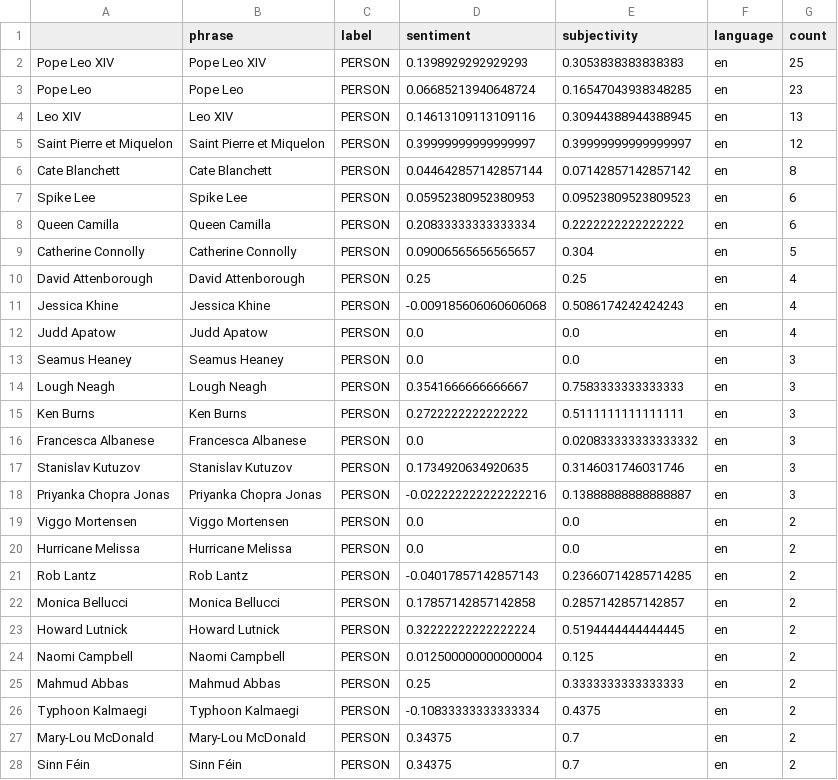
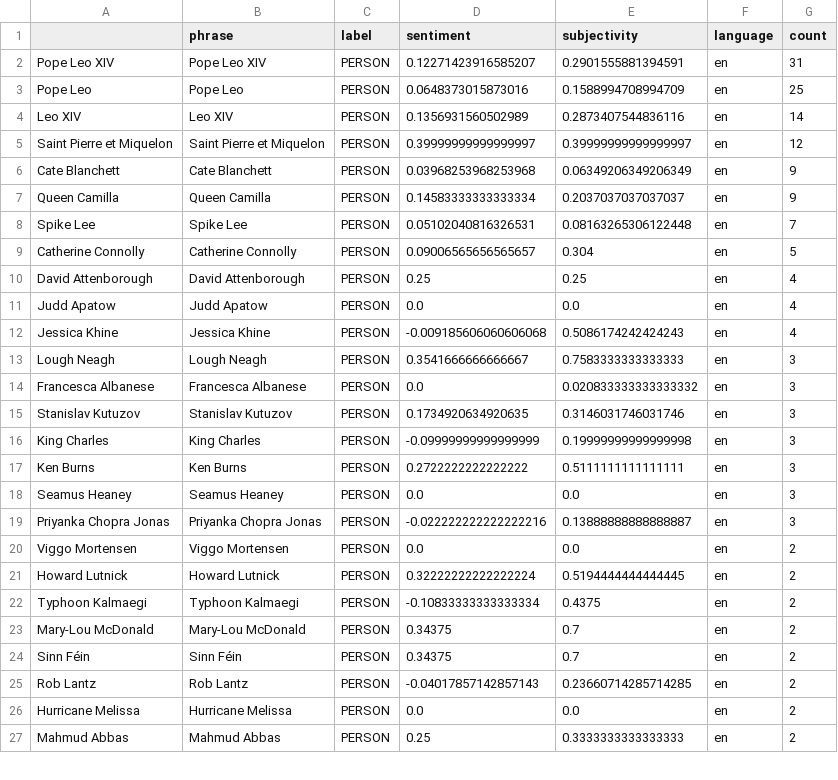
Before and after one commit to pg-ufr-news/locationWhisperer, a CSV file: csv/sentiments_persons.csv, drawn as a sheet; only a part is shown; the diff covers the shown part only.

```diff
--- a/csv/sentiments_persons.csv
+++ b/csv/sentiments_persons.csv
@@ -1,26 +1,22 @@
 ,phrase,label,sentiment,subjectivity,language,count
-Pope Leo XIV,Pope Leo XIV,PERSON,0.1398929292929293,0.3053838383838383,en,25
-Pope Leo,Pope Leo,PERSON,0.06685213940648724,0.16547043938348285,en,23
-Leo XIV,Leo XIV,PERSON,0.14613109113109116,0.30944388944388945,en,13
+Pope Leo XIV,Pope Leo XIV,PERSON,0.12271423916585207,0.2901555881394591,en,31
+Pope Leo,Pope Leo,PERSON,0.0648373015873016,0.1588994708994709,en,25
+Leo XIV,Leo XIV,PERSON,0.1356931560502989,0.2873407544836116,en,14
 Saint Pierre et Miquelon,Saint Pierre et Miquelon,PERSON,0.39999999999999997,0.39999999999999997,en,12
-Cate Blanchett,Cate Blanchett,PERSON,0.044642857142857144,0.07142857142857142,en,8
-Spike Lee,Spike Lee,PERSON,0.05952380952380953,0.09523809523809523,en,6
-Queen Camilla,Queen Camilla,PERSON,0.20833333333333334,0.2222222222222222,en,6
+Cate Blanchett,Cate Blanchett,PERSON,0.03968253968253968,0.06349206349206349,en,9
+Queen Camilla,Queen Camilla,PERSON,0.14583333333333334,0.2037037037037037,en,9
+Spike Lee,Spike Lee,PERSON,0.05102040816326531,0.08163265306122448,en,7
 Catherine Connolly,Catherine Connolly,PERSON,0.09006565656565657,0.304,en,5
 David Attenborough,David Attenborough,PERSON,0.25,0.25,en,4
+Judd Apatow,Judd Apatow,PERSON,0.0,0.0,en,4
 Jessica Khine,Jessica Khine,PERSON,-0.009185606060606068,0.5086174242424243,en,4
-Judd Apatow,Judd Apatow,PERSON,0.0,0.0,en,4
-Seamus Heaney,Seamus Heaney,PERSON,0.0,0.0,en,3
 Lough Neagh,Lough Neagh,PERSON,0.3541666666666667,0.7583333333333333,en,3
-Ken Burns,Ken Burns,PERSON,0.2722222222222222,0.5111111111111111,en,3
 Francesca Albanese,Francesca Albanese,PERSON,0.0,0.020833333333333332,en,3
 Stanislav Kutuzov,Stanislav Kutuzov,PERSON,0.1734920634920635,0.3146031746031746,en,3
+King Charles,King Charles,PERSON,-0.09999999999999999,0.19999999999999998,en,3
+Ken Burns,Ken Burns,PERSON,0.2722222222222222,0.5111111111111111,en,3
+Seamus Heaney,Seamus Heaney,PERSON,0.0,0.0,en,3
 Priyanka Chopra Jonas,Priyanka Chopra Jonas,PERSON,-0.022222222222222216,0.13888888888888887,en,3
 Viggo Mortensen,Viggo Mortensen,PERSON,0.0,0.0,en,2
-Hurricane Melissa,Hurricane Melissa,PERSON,0.0,0.0,en,2
-Rob Lantz,Rob Lantz,PERSON,-0.04017857142857143,0.23660714285714285,en,2
-Monica Bellucci,Monica Bellucci,PERSON,0.17857142857142858,0.2857142857142857,en,2
 Howard Lutnick,Howard Lutnick,PERSON,0.32222222222222224,0.5194444444444445,en,2
-Naomi Campbell,Naomi Campbell,PERSON,0.012500000000000004,0.125,en,2
-Mahmud Abbas,Mahmud Abbas,PERSON,0.25,0.3333333333333333,en,2
 Typhoon Kalmaegi,Typhoon Kalmaegi,PERSON,-0.10833333333333334,0.4375,en,2
@@ -28 +24,4 @@ Mary-Lou McDonald,Mary-Lou McDonald,PERSON,0.34375,0.7,en,2
 Sinn Féin,Sinn Féin,PERSON,0.34375,0.7,en,2
+Rob Lantz,Rob Lantz,PERSON,-0.04017857142857143,0.23660714285714285,en,2
+Hurricane Melissa,Hurricane Melissa,PERSON,0.0,0.0,en,2
+Mahmud Abbas,Mahmud Abbas,PERSON,0.25,0.3333333333333333,en,2
```
Also changed, not shown: 8 added rows, 2 removed rows, 39 moved rows and 3 edited cells elsewhere in this file, csv/sentiments_domains.csv, csv/sentiments_locations.csv, 8 other files.
